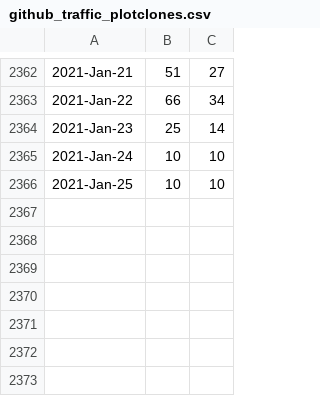
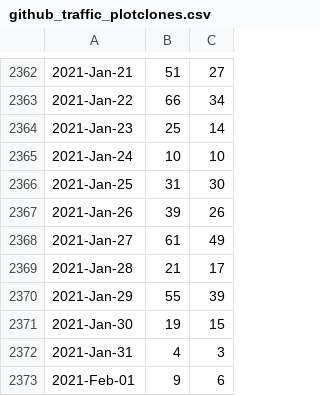
Before and after one commit to libMesh/libmesh, a CSV file: doc/statistics/github_traffic_plotclones.csv, drawn as a sheet; only a part is shown, gaps mark what is left out.

```diff
--- a/doc/statistics/github_traffic_plotclones.csv
+++ b/doc/statistics/github_traffic_plotclones.csv
@@ -2365,2 +2365,9 @@
 2021-Jan-24,10,10
-2021-Jan-25,10,10
+2021-Jan-25,31,30
+2021-Jan-26,39,26
+2021-Jan-27,61,49
+2021-Jan-28,21,17
+2021-Jan-29,55,39
+2021-Jan-30,19,15
+2021-Jan-31,4,3
+2021-Feb-01,9,6
```
Also changed, not shown: doc/statistics/github_traffic_plotviews.csv.
